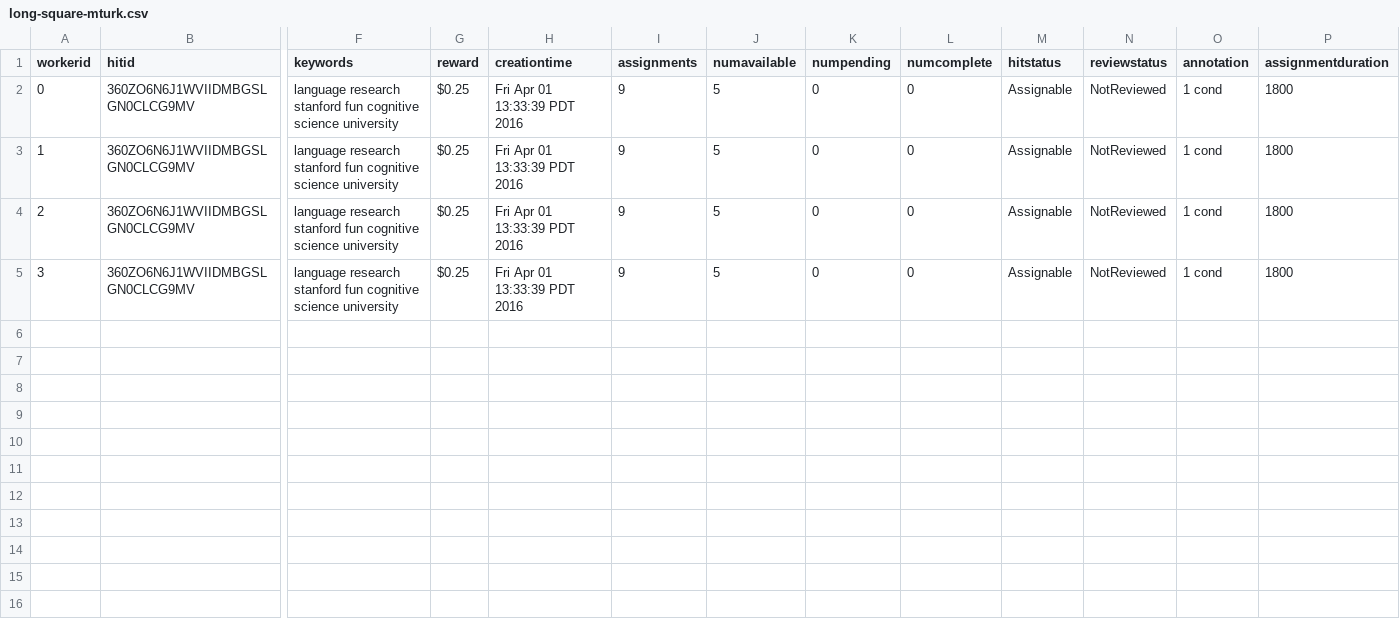
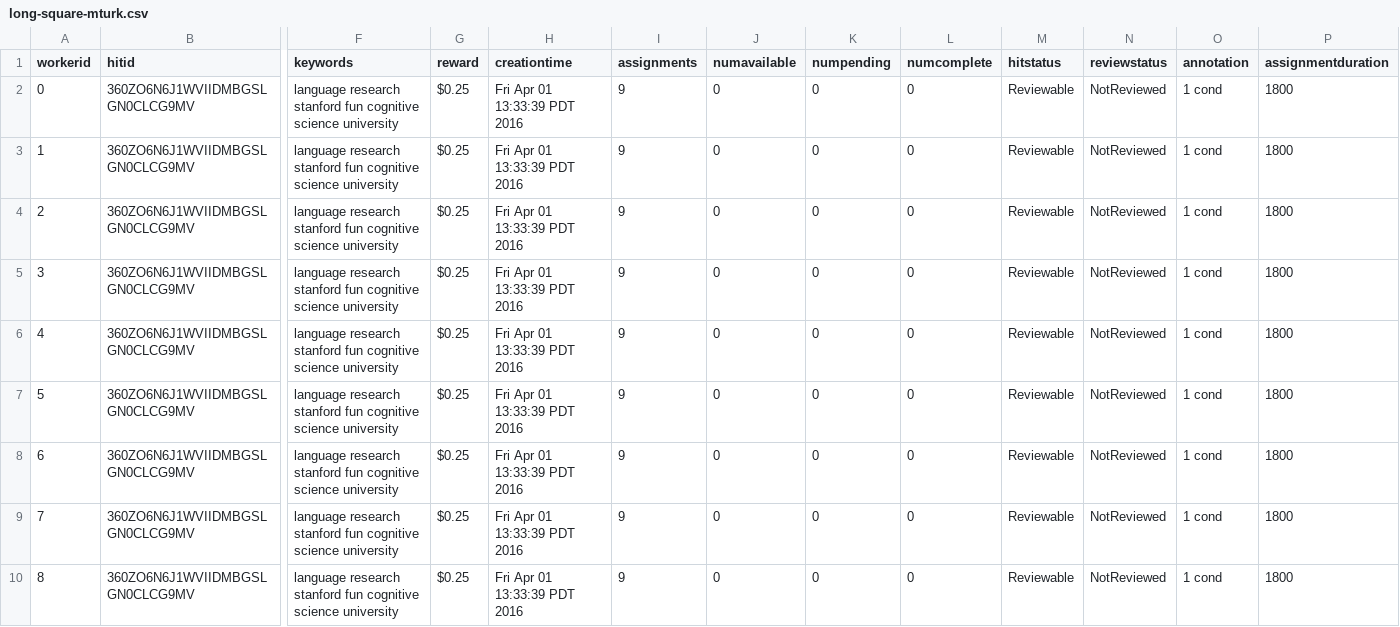
Before and after one commit to gscontras/collective, a CSV file: experiments/11-long-square/Submiterator-master/round6/long-square-mturk.csv, drawn as a sheet; only a part is shown, gaps mark what is left out; rows hold the shown columns only; the diff names each change by its address in the sheet, - before the commit and + after, or states it on an @@ line.

```diff
--- a/experiments/11-long-square/Submiterator-master/round6/long-square-mturk.csv
+++ b/experiments/11-long-square/Submiterator-master/round6/long-square-mturk.csv
-J2:J5 (numavailable): 5
+J2:J5 (numavailable): 0
-M2:M5 (hitstatus): Assignable
+M2:M5 (hitstatus): Reviewable
+row 6: 4 | 360ZO6N6J1WVIIDMBGSLGN0CLCG9MV | language research stanford fun cognitive science university | $0.25 | Fri Apr 01 13:33:39 PDT 2016 | 9 | 0 | 0 | 0 | Reviewable | NotReviewed | 1 cond | 1800
+row 7: 5 | 360ZO6N6J1WVIIDMBGSLGN0CLCG9MV | language research stanford fun cognitive science university | $0.25 | Fri Apr 01 13:33:39 PDT 2016 | 9 | 0 | 0 | 0 | Reviewable | NotReviewed | 1 cond | 1800
+row 8: 6 | 360ZO6N6J1WVIIDMBGSLGN0CLCG9MV | language research stanford fun cognitive science university | $0.25 | Fri Apr 01 13:33:39 PDT 2016 | 9 | 0 | 0 | 0 | Reviewable | NotReviewed | 1 cond | 1800
+row 9: 7 | 360ZO6N6J1WVIIDMBGSLGN0CLCG9MV | language research stanford fun cognitive science university | $0.25 | Fri Apr 01 13:33:39 PDT 2016 | 9 | 0 | 0 | 0 | Reviewable | NotReviewed | 1 cond | 1800
+row 10: 8 | 360ZO6N6J1WVIIDMBGSLGN0CLCG9MV | language research stanford fun cognitive science university | $0.25 | Fri Apr 01 13:33:39 PDT 2016 | 9 | 0 | 0 | 0 | Reviewable | NotReviewed | 1 cond | 1800
```
Also changed, not shown: experiments/11-long-square/Submiterator-master/round1/long-square.csv, experiments/11-long-square/Submiterator-master/round3/long-square.csv, 46 other files.
